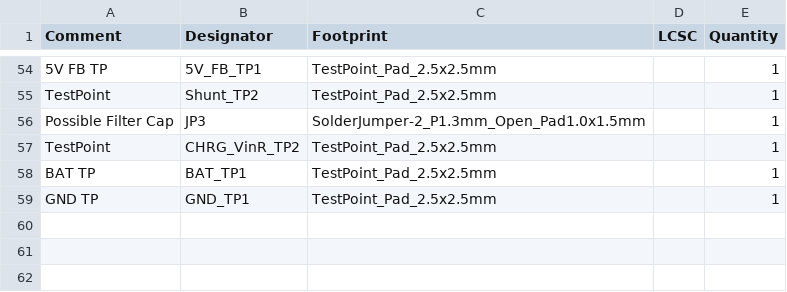
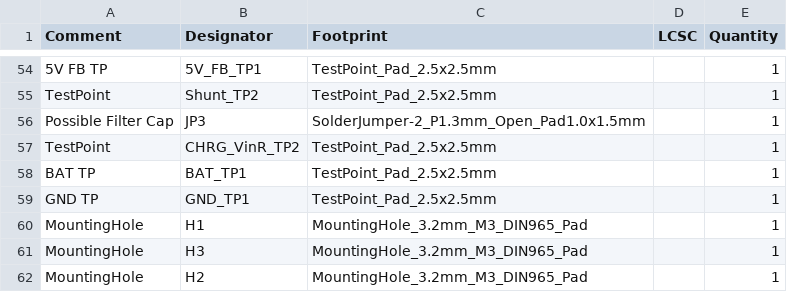
Before and after one commit to KLPJOA002/EEE3088F_PCP_Power_Project, a CSV file: KiCad Circuit Stuff/EEE3088F_MM_Power_Project/jlcpcb/production_files/BOM-EEE3088F_MM_Power_Project.csv, drawn as a sheet; only a part is shown, gaps mark what is left out.

Commit message:
added stuff

```diff
--- a/KiCad Circuit Stuff/EEE3088F_MM_Power_Project/jlcpcb/production_files/BOM-EEE3088F_MM_Power_Project.csv
+++ b/KiCad Circuit Stuff/EEE3088F_MM_Power_Project/jlcpcb/production_files/BOM-EEE3088F_MM_Power_Project.csv
@@ -59 +59,4 @@ BAT TP,BAT_TP1,TestPoint_Pad_2.5x2.5mm,,1
 GND TP,GND_TP1,TestPoint_Pad_2.5x2.5mm,,1
+MountingHole,H1,MountingHole_3.2mm_M3_DIN965_Pad,,1
+MountingHole,H3,MountingHole_3.2mm_M3_DIN965_Pad,,1
+MountingHole,H2,MountingHole_3.2mm_M3_DIN965_Pad,,1
```
Also changed, not shown: KiCad Circuit Stuff/EEE3088F_MM_Power_Project/jlcpcb/production_files/CPL-EEE3088F_MM_Power_Project.csv, 21 other files.
